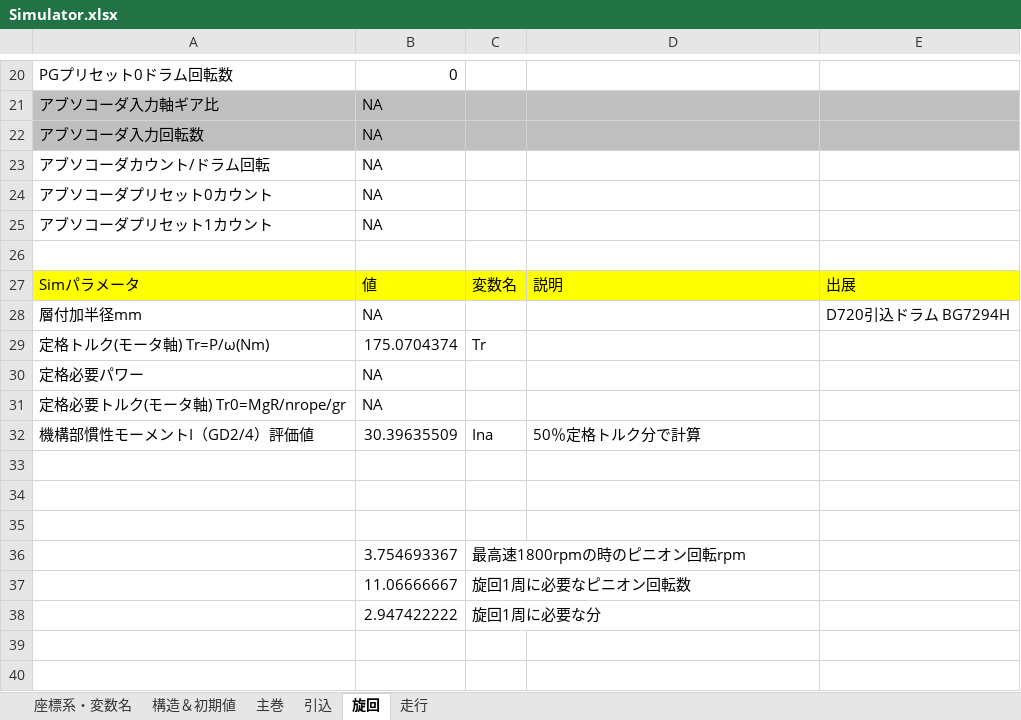
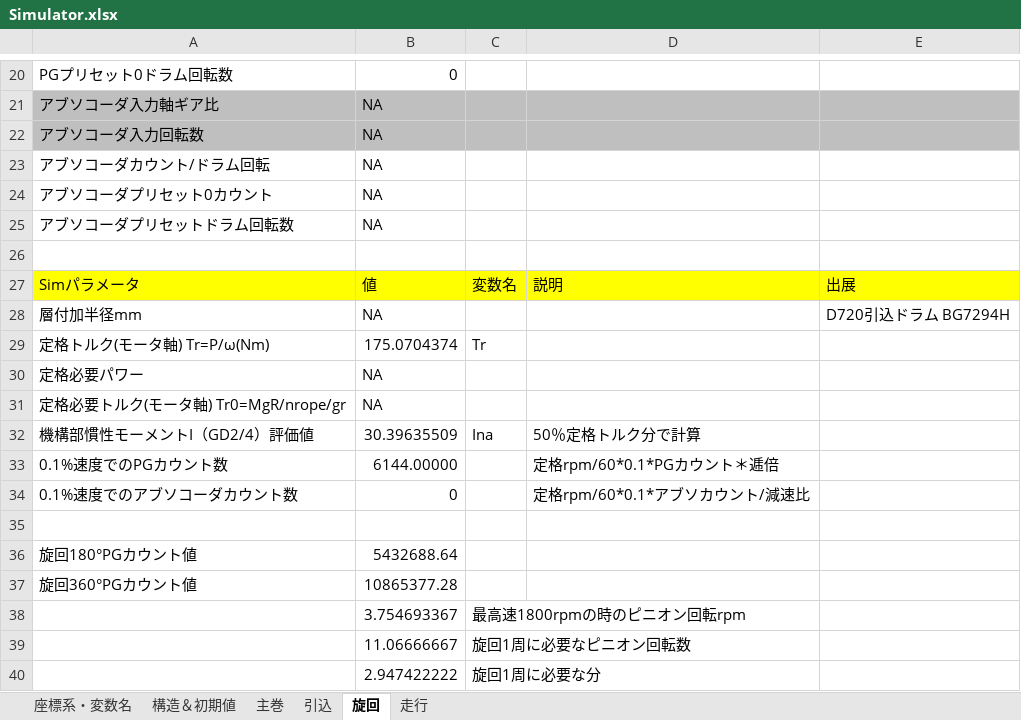
Before and after one commit to SMH-MRD/MKCC0, an Excel workbook: Simulator.xlsx, sheet 旋回, drawn as a sheet; only a part is shown, gaps mark what is left out; values as stored, in another font and other column widths than the file's, no borders; charts and pictures not drawn; addresses are those after the commit; the diff names each change by its address in the sheet, - before the commit and + after, or states it on an @@ line.

```diff
--- a/Simulator.xlsx (sheet 旋回)
+++ b/Simulator.xlsx (sheet 旋回)
-A25: アブソコーダプリセット1カウント
+A25: アブソコーダプリセットドラム回転数
+row 33: 0.1%速度でのPGカウント数 | 6144.00000 |  | 定格rpm/60*0.1*PGカウント＊逓倍
+row 34: 0.1%速度でのアブソコーダカウント数 | 0 |  | 定格rpm/60*0.1*アブソカウント/減速比
-row 36: (empty)
+row 36: 旋回180°PGカウント値 | 5432688.64
-row 37: (empty)
+row 37: 旋回360°PGカウント値 | 10865377.28
```
Also changed, not shown: sheet 主巻, sheet 走行, sheet 引込, sheet 構造＆初期値, formulas that keep their value, charts or pictures, 11 other files.
